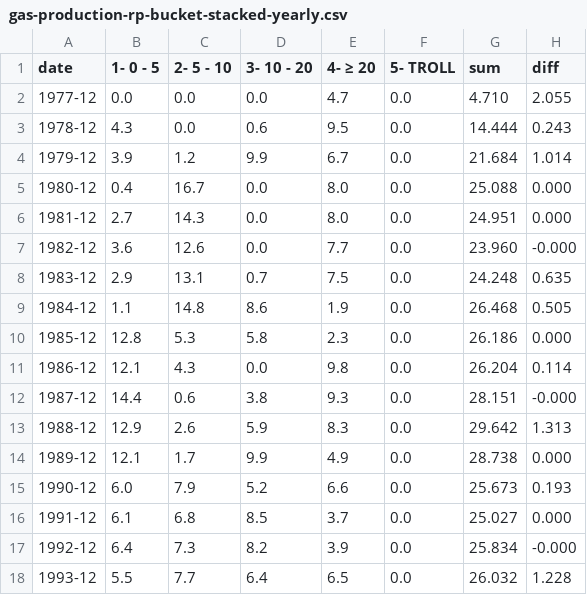
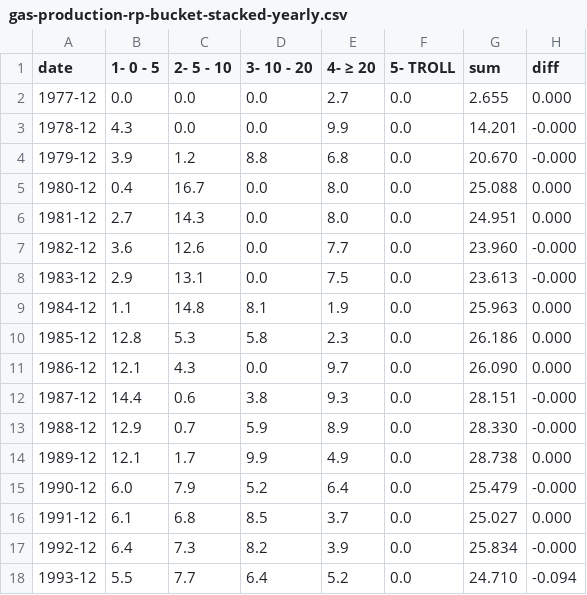
Before and after one commit to ivarref/clj-simple-chart, a CSV file: data/ncs/gas-production-rp-bucket-stacked-yearly.csv, drawn as a sheet; only a part is shown; the diff covers the shown part only.

```diff
--- a/data/ncs/gas-production-rp-bucket-stacked-yearly.csv
+++ b/data/ncs/gas-production-rp-bucket-stacked-yearly.csv
@@ -1,5 +1,5 @@
 date,1- 0 - 5,2- 5 - 10,3- 10 - 20,4- ≥ 20,5- TROLL,sum,diff
-1977-12,0.0,0.0,0.0,4.7,0.0,4.710,2.055
-1978-12,4.3,0.0,0.6,9.5,0.0,14.444,0.243
-1979-12,3.9,1.2,9.9,6.7,0.0,21.684,1.014
+1977-12,0.0,0.0,0.0,2.7,0.0,2.655,0.000
+1978-12,4.3,0.0,0.0,9.9,0.0,14.201,-0.000
+1979-12,3.9,1.2,8.8,6.8,0.0,20.670,-0.000
 1980-12,0.4,16.7,0.0,8.0,0.0,25.088,0.000
@@ -7,12 +7,12 @@ date,1- 0 - 5,2- 5 - 10,3- 10 - 20,4- ≥ 20,5- TROLL,sum,diff
 1982-12,3.6,12.6,0.0,7.7,0.0,23.960,-0.000
-1983-12,2.9,13.1,0.7,7.5,0.0,24.248,0.635
-1984-12,1.1,14.8,8.6,1.9,0.0,26.468,0.505
+1983-12,2.9,13.1,0.0,7.5,0.0,23.613,-0.000
+1984-12,1.1,14.8,8.1,1.9,0.0,25.963,0.000
 1985-12,12.8,5.3,5.8,2.3,0.0,26.186,0.000
-1986-12,12.1,4.3,0.0,9.8,0.0,26.204,0.114
+1986-12,12.1,4.3,0.0,9.7,0.0,26.090,0.000
 1987-12,14.4,0.6,3.8,9.3,0.0,28.151,-0.000
-1988-12,12.9,2.6,5.9,8.3,0.0,29.642,1.313
+1988-12,12.9,0.7,5.9,8.9,0.0,28.330,-0.000
 1989-12,12.1,1.7,9.9,4.9,0.0,28.738,0.000
-1990-12,6.0,7.9,5.2,6.6,0.0,25.673,0.193
+1990-12,6.0,7.9,5.2,6.4,0.0,25.479,-0.000
 1991-12,6.1,6.8,8.5,3.7,0.0,25.027,0.000
 1992-12,6.4,7.3,8.2,3.9,0.0,25.834,-0.000
-1993-12,5.5,7.7,6.4,6.5,0.0,26.032,1.228
+1993-12,5.5,7.7,6.4,5.2,0.0,24.710,-0.094
```
Also changed, not shown: 65 edited cells elsewhere in this file, data/ncs/gas-production-rp-bucket-stacked-monthly.csv, 4 other files.
